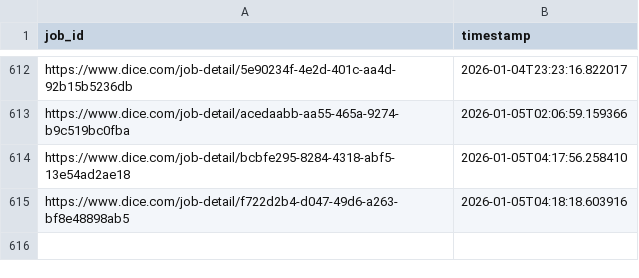
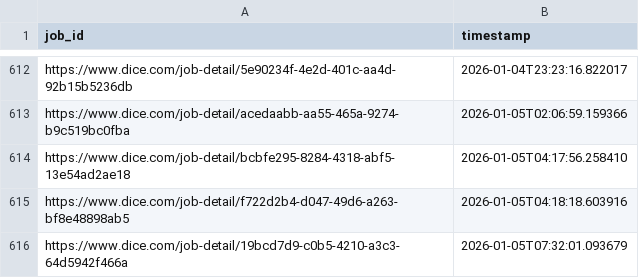
Before and after one commit to syedhussaini1995/dice-job-alerts, a CSV file: sent_jobs.csv, drawn as a sheet; only a part is shown, gaps mark what is left out.

```diff
--- a/sent_jobs.csv
+++ b/sent_jobs.csv
@@ -615 +615,2 @@ https://www.dice.com/job-detail/bcbfe295-8284-4318-abf5-13e54ad2ae18,2026-01-05T
 https://www.dice.com/job-detail/f722d2b4-d047-49d6-a263-bf8e48898ab5,2026-01-05T04:18:18.603916
+https://www.dice.com/job-detail/19bcd7d9-c0b5-4210-a3c3-64d5942f466a,2026-01-05T07:32:01.093679
```
